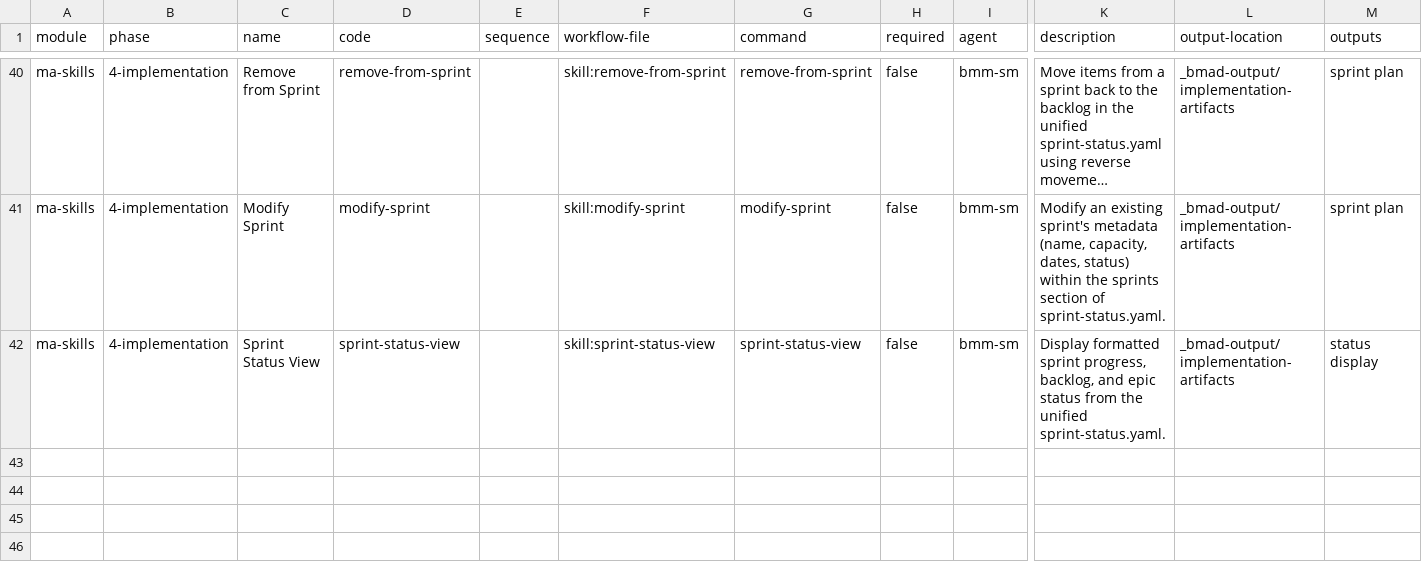
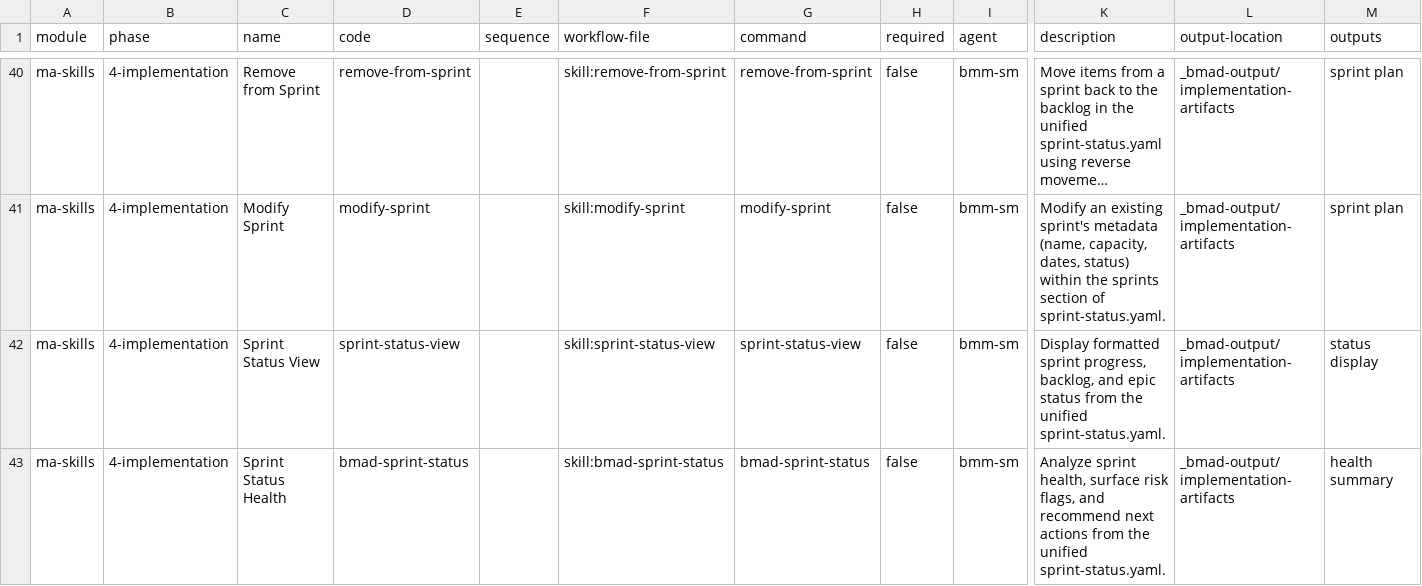
Before and after one commit to mayafit/AI_Agents, a CSV file: lib/bmad-extension/module-help.csv, drawn as a sheet; only a part is shown, gaps mark what is left out; long unchanged cells end in …; rows hold the shown columns only; the diff names each change by its address in the sheet, - before the commit and + after, or states it on an @@ line.

```diff
--- a/lib/bmad-extension/module-help.csv
+++ b/lib/bmad-extension/module-help.csv
+row 43: ma-skills | 4-implementation | Sprint Status Health | bmad-sprint-status |  | skill:bmad-sprint-status | bmad-sprint-status | false | bmm-sm | Analyze sprint health, surface risk flags, and recommend next actions from the unified sprint-status.yaml. | _bmad-output/implementation-artifacts | health summary
```
Also changed, not shown: 7 other files.
